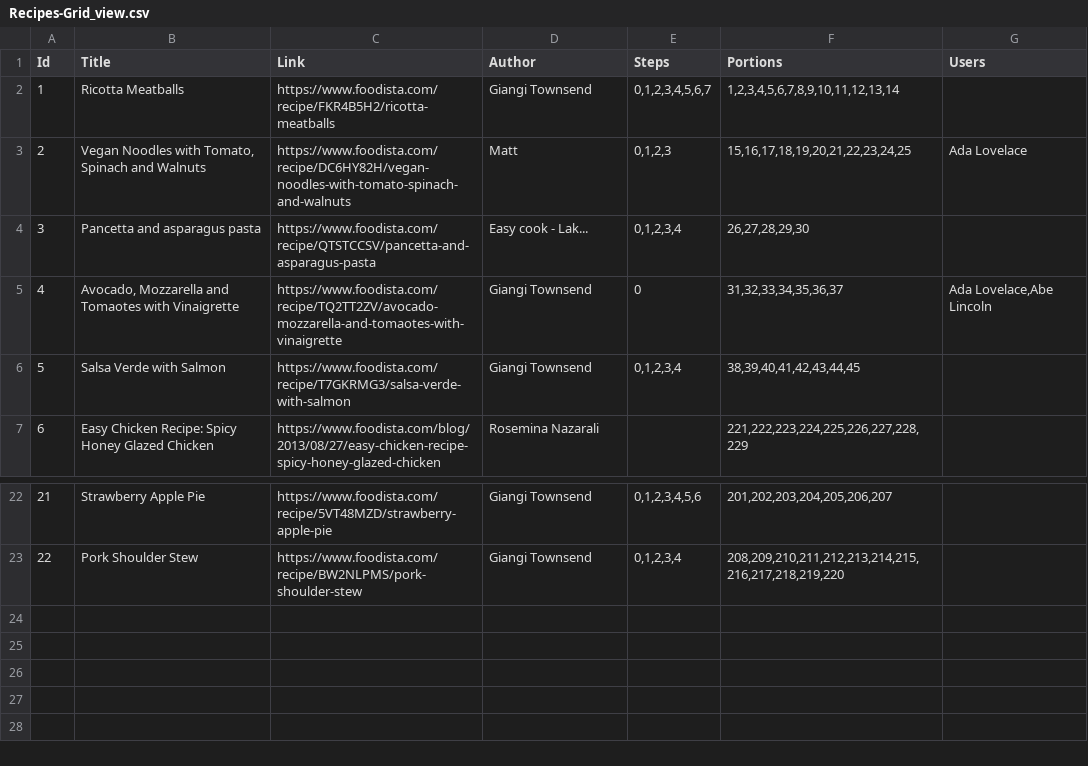
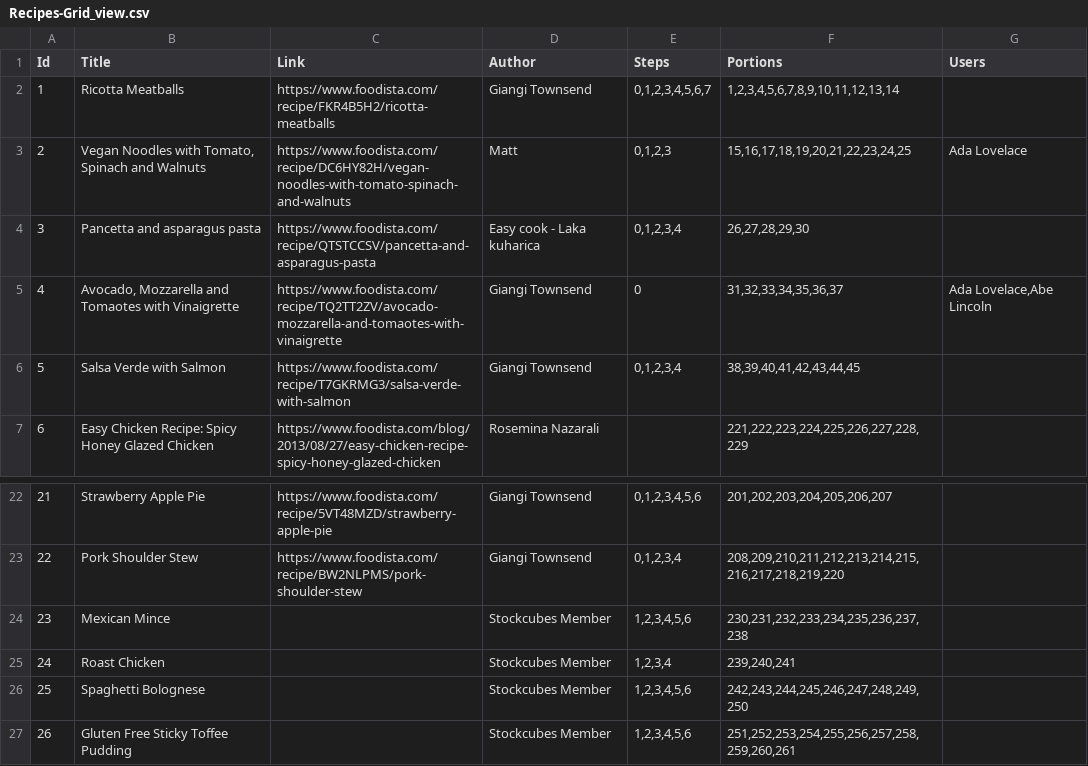
Before and after one commit to JoshHarrington/stockcube_ruby, a CSV file: db/airtable_csvs/Recipes-Grid_view.csv, drawn as a sheet; only a part is shown, gaps mark what is left out.

```diff
--- a/db/airtable_csvs/Recipes-Grid_view.csv
+++ b/db/airtable_csvs/Recipes-Grid_view.csv
@@ -3,3 +3,3 @@
 2,"Vegan Noodles with Tomato, Spinach and Walnuts",https://www.foodista.com/recipe/DC6HY82H/vegan-noodles-with-tomato-spinach-and-walnuts,Matt,"0,1,2,3","15,16,17,18,19,20,21,22,23,24,25",Ada Lovelace
-3,Pancetta and asparagus pasta,https://www.foodista.com/recipe/QTSTCCSV/pancetta-and-asparagus-pasta,Easy cook - Lak...,"0,1,2,3,4","26,27,28,29,30",
+3,Pancetta and asparagus pasta,https://www.foodista.com/recipe/QTSTCCSV/pancetta-and-asparagus-pasta,Easy cook - Laka kuharica,"0,1,2,3,4","26,27,28,29,30",
 4,"Avocado, Mozzarella and Tomaotes with Vinaigrette",https://www.foodista.com/recipe/TQ2TT2ZV/avocado-mozzarella-and-tomaotes-with-vinaigrette,Giangi Townsend,0,"31,32,33,34,35,36,37","Ada Lovelace,Abe Lincoln"
@@ -23 +23,5 @@
 22,Pork Shoulder Stew,https://www.foodista.com/recipe/BW2NLPMS/pork-shoulder-stew,Giangi Townsend,"0,1,2,3,4","208,209,210,211,212,213,214,215,216,217,218,219,220",
+23,Mexican Mince,,Stockcubes Member,"1,2,3,4,5,6","230,231,232,233,234,235,236,237,238",
+24,Roast Chicken,,Stockcubes Member,"1,2,3,4","239,240,241",
+25,Spaghetti Bolognese,,Stockcubes Member,"1,2,3,4,5,6","242,243,244,245,246,247,248,249,250",
+26,Gluten Free Sticky Toffee Pudding,,Stockcubes Member,"1,2,3,4,5,6","251,252,253,254,255,256,257,258,259,260,261",
```
Also changed, not shown: db/airtable_csvs/Default_ingredient_units-Grid_view.csv, db/airtable_csvs/Ingredients-Grid_view.csv, 4 other files.
